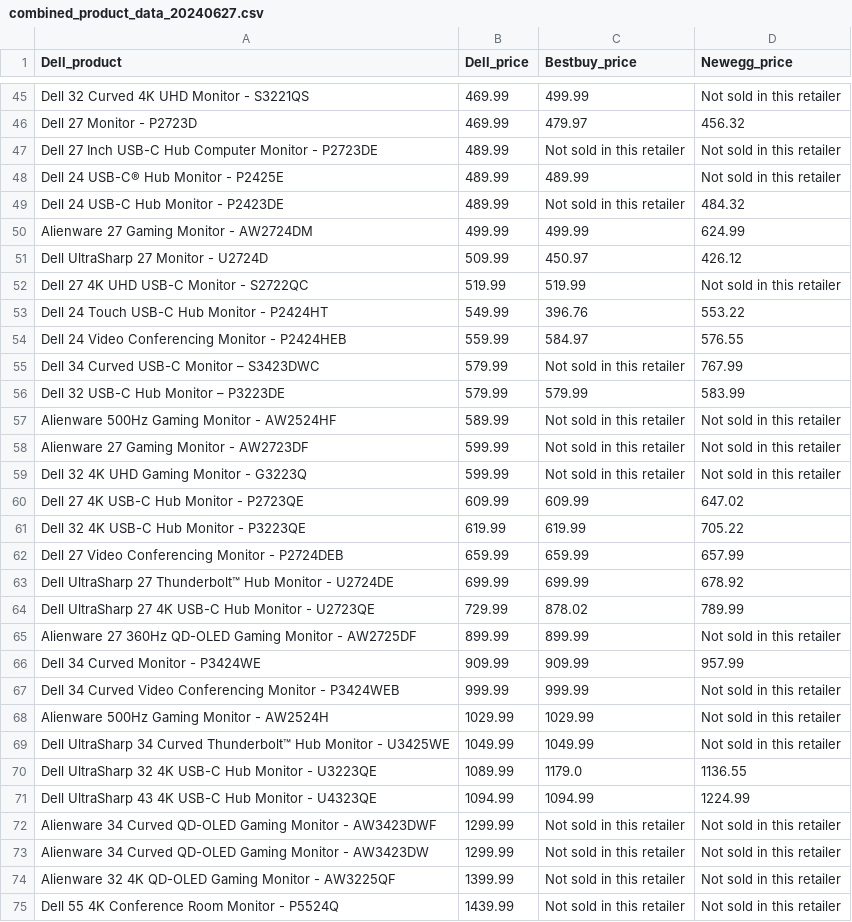
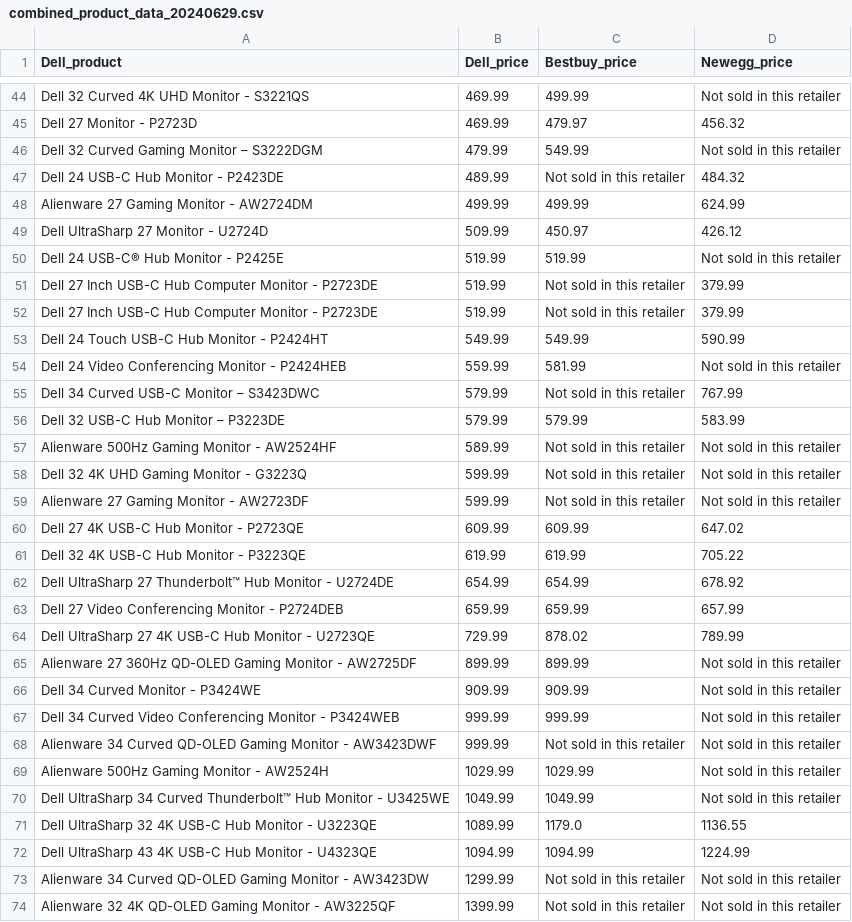
Before and after one commit to sunshineagoo17/brainstation-industry-project-local-install, a CSV file: server/scripts/data/combined_product_data_20240629.csv (was server/scripts/data/combined_product_data_20240627.csv), drawn as a sheet; only a part is shown, gaps mark what is left out; the shorter side is filled out with more unchanged rows; the diff covers the shown part only.

```diff
--- a/server/scripts/data/combined_product_data_20240627.csv
+++ b/server/scripts/data/combined_product_data_20240629.csv
@@ -46,4 +45,3 @@ Dell 32 Curved 4K UHD Monitor - S3221QS,469.99,499.99,Not sold in this retailer
 Dell 27 Monitor - P2723D,469.99,479.97,456.32
-Dell 27 Inch USB-C Hub Computer Monitor - P2723DE,489.99,Not sold in this retailer,Not sold in this retailer
-Dell 24 USB-C® Hub Monitor - P2425E,489.99,489.99,Not sold in this retailer
+Dell 32 Curved Gaming Monitor – S3222DGM,479.99,549.99,Not sold in this retailer
 Dell 24 USB-C Hub Monitor - P2423DE,489.99,Not sold in this retailer,484.32
@@ -51,5 +49,7 @@ Alienware 27 Gaming Monitor - AW2724DM,499.99,499.99,624.99
 Dell UltraSharp 27 Monitor - U2724D,509.99,450.97,426.12
-Dell 27 4K UHD USB-C Monitor - S2722QC,519.99,519.99,Not sold in this retailer
-Dell 24 Touch USB-C Hub Monitor - P2424HT,549.99,396.76,553.22
-Dell 24 Video Conferencing Monitor - P2424HEB,559.99,584.97,576.55
+Dell 24 USB-C® Hub Monitor - P2425E,519.99,519.99,Not sold in this retailer
+Dell 27 Inch USB-C Hub Computer Monitor - P2723DE,519.99,Not sold in this retailer,379.99
+Dell 27 Inch USB-C Hub Computer Monitor - P2723DE,519.99,Not sold in this retailer,379.99
+Dell 24 Touch USB-C Hub Monitor - P2424HT,549.99,549.99,590.99
+Dell 24 Video Conferencing Monitor - P2424HEB,559.99,581.99,Not sold in this retailer
 Dell 34 Curved USB-C Monitor – S3423DWC,579.99,Not sold in this retailer,767.99
@@ -57,12 +57,13 @@ Dell 32 USB-C Hub Monitor – P3223DE,579.99,579.99,583.99
 Alienware 500Hz Gaming Monitor - AW2524HF,589.99,Not sold in this retailer,Not sold in this retailer
+Dell 32 4K UHD Gaming Monitor - G3223Q,599.99,Not sold in this retailer,Not sold in this retailer
 Alienware 27 Gaming Monitor - AW2723DF,599.99,Not sold in this retailer,Not sold in this retailer
-Dell 32 4K UHD Gaming Monitor - G3223Q,599.99,Not sold in this retailer,Not sold in this retailer
 Dell 27 4K USB-C Hub Monitor - P2723QE,609.99,609.99,647.02
 Dell 32 4K USB-C Hub Monitor - P3223QE,619.99,619.99,705.22
+Dell UltraSharp 27 Thunderbolt™ Hub Monitor - U2724DE,654.99,654.99,678.92
 Dell 27 Video Conferencing Monitor - P2724DEB,659.99,659.99,657.99
-Dell UltraSharp 27 Thunderbolt™ Hub Monitor - U2724DE,699.99,699.99,678.92
 Dell UltraSharp 27 4K USB-C Hub Monitor - U2723QE,729.99,878.02,789.99
 Alienware 27 360Hz QD-OLED Gaming Monitor - AW2725DF,899.99,899.99,Not sold in this retailer
-Dell 34 Curved Monitor - P3424WE,909.99,909.99,957.99
+Dell 34 Curved Monitor - P3424WE,909.99,909.99,Not sold in this retailer
 Dell 34 Curved Video Conferencing Monitor - P3424WEB,999.99,999.99,Not sold in this retailer
+Alienware 34 Curved QD-OLED Gaming Monitor - AW3423DWF,999.99,Not sold in this retailer,Not sold in this retailer
 Alienware 500Hz Gaming Monitor - AW2524H,1029.99,1029.99,Not sold in this retailer
@@ -71,3 +72,2 @@ Dell UltraSharp 32 4K USB-C Hub Monitor - U3223QE,1089.99,1179.0,1136.55
 Dell UltraSharp 43 4K USB-C Hub Monitor - U4323QE,1094.99,1094.99,1224.99
-Alienware 34 Curved QD-OLED Gaming Monitor - AW3423DWF,1299.99,Not sold in this retailer,Not sold in this retailer
 Alienware 34 Curved QD-OLED Gaming Monitor - AW3423DW,1299.99,Not sold in this retailer,Not sold in this retailer
```
Also changed, not shown: 2 added rows, 3 removed rows, 2 moved rows and 13 edited cells elsewhere in this file, server/scripts/data/bestbuy_comparison_20240629.csv, server/scripts/data/bestbuy_dell_monitor_20240629.csv, 8 other files.
